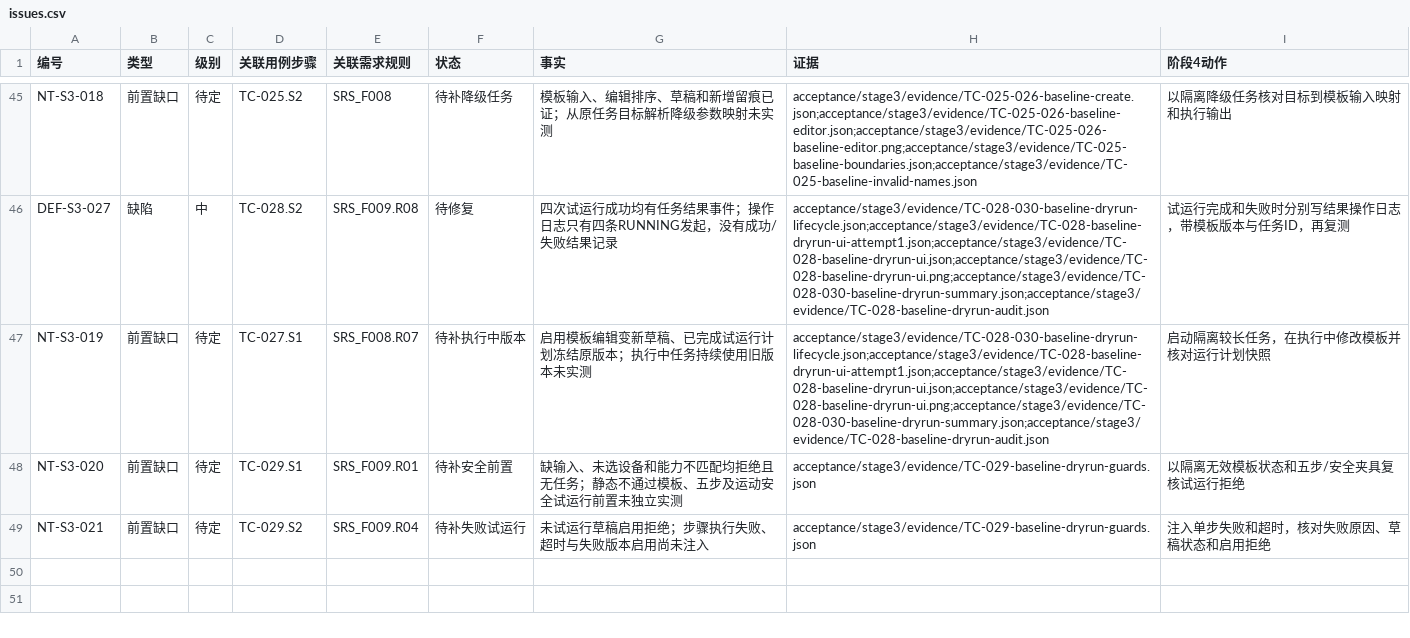
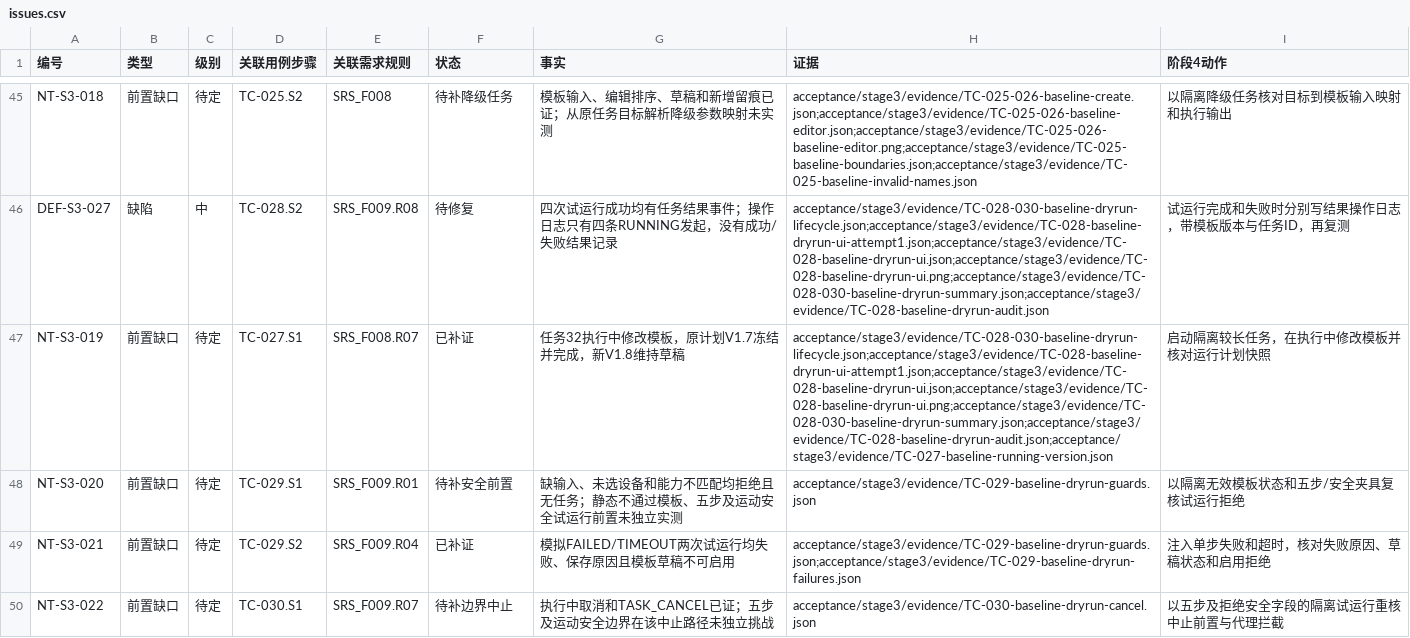
Before and after one commit to steedcy/TP-main, a CSV file: acceptance/stage3/issues.csv, drawn as a sheet; only a part is shown, gaps mark what is left out.

```diff
--- a/acceptance/stage3/issues.csv
+++ b/acceptance/stage3/issues.csv
@@ -46,4 +46,5 @@ NT-S3-018,前置缺口,待定,TC-025.S2,SRS_F008,待补降级任务,模板输入
 DEF-S3-027,缺陷,中,TC-028.S2,SRS_F009.R08,待修复,四次试运行成功均有任务结果事件；操作日志只有四条RUNNING发起，没有成功/失败结果记录,acceptance/stage3/evidence/TC-028-030-baseline-dryrun-lifecycle.json;acceptance/stage3/evidence/TC-028-baseline-dryrun-ui-attempt1.json;acceptance/stage3/evidence/TC-028-baseline-dryrun-ui.json;acceptance/stage3/evidence/TC-028-baseline-dryrun-ui.png;acceptance/stage3/evidence/TC-028-030-baseline-dryrun-summary.json;acceptance/stage3/evidence/TC-028-baseline-dryrun-audit.json,试运行完成和失败时分别写结果操作日志，带模板版本与任务ID，再复测
-NT-S3-019,前置缺口,待定,TC-027.S1,SRS_F008.R07,待补执行中版本,启用模板编辑变新草稿、已完成试运行计划冻结原版本；执行中任务持续使用旧版本未实测,acceptance/stage3/evidence/TC-028-030-baseline-dryrun-lifecycle.json;acceptance/stage3/evidence/TC-028-baseline-dryrun-ui-attempt1.json;acceptance/stage3/evidence/TC-028-baseline-dryrun-ui.json;acceptance/stage3/evidence/TC-028-baseline-dryrun-ui.png;acceptance/stage3/evidence/TC-028-030-baseline-dryrun-summary.json;acceptance/stage3/evidence/TC-028-baseline-dryrun-audit.json,启动隔离较长任务，在执行中修改模板并核对运行计划快照
+NT-S3-019,前置缺口,待定,TC-027.S1,SRS_F008.R07,已补证,任务32执行中修改模板，原计划V1.7冻结并完成，新V1.8维持草稿,acceptance/stage3/evidence/TC-028-030-baseline-dryrun-lifecycle.json;acceptance/stage3/evidence/TC-028-baseline-dryrun-ui-attempt1.json;acceptance/stage3/evidence/TC-028-baseline-dryrun-ui.json;acceptance/stage3/evidence/TC-028-baseline-dryrun-ui.png;acceptance/stage3/evidence/TC-028-030-baseline-dryrun-summary.json;acceptance/stage3/evidence/TC-028-baseline-dryrun-audit.json;acceptance/stage3/evidence/TC-027-baseline-running-version.json,启动隔离较长任务，在执行中修改模板并核对运行计划快照
 NT-S3-020,前置缺口,待定,TC-029.S1,SRS_F009.R01,待补安全前置,缺输入、未选设备和能力不匹配均拒绝且无任务；静态不通过模板、五步及运动安全试运行前置未独立实测,acceptance/stage3/evidence/TC-029-baseline-dryrun-guards.json,以隔离无效模板状态和五步/安全夹具复核试运行拒绝
-NT-S3-021,前置缺口,待定,TC-029.S2,SRS_F009.R04,待补失败试运行,未试运行草稿启用拒绝；步骤执行失败、超时与失败版本启用尚未注入,acceptance/stage3/evidence/TC-029-baseline-dryrun-guards.json,注入单步失败和超时，核对失败原因、草稿状态和启用拒绝
+NT-S3-021,前置缺口,待定,TC-029.S2,SRS_F009.R04,已补证,模拟FAILED/TIMEOUT两次试运行均失败、保存原因且模板草稿不可启用,acceptance/stage3/evidence/TC-029-baseline-dryrun-guards.json;acceptance/stage3/evidence/TC-029-baseline-dryrun-failures.json,注入单步失败和超时，核对失败原因、草稿状态和启用拒绝
+NT-S3-022,前置缺口,待定,TC-030.S1,SRS_F009.R07,待补边界中止,执行中取消和TASK_CANCEL已证；五步及运动安全边界在该中止路径未独立挑战,acceptance/stage3/evidence/TC-030-baseline-dryrun-cancel.json,以五步及拒绝安全字段的隔离试运行重核中止前置与代理拦截
```
Also changed, not shown: acceptance/stage3/rules.csv, acceptance/stage3/steps.csv, 8 other files.
